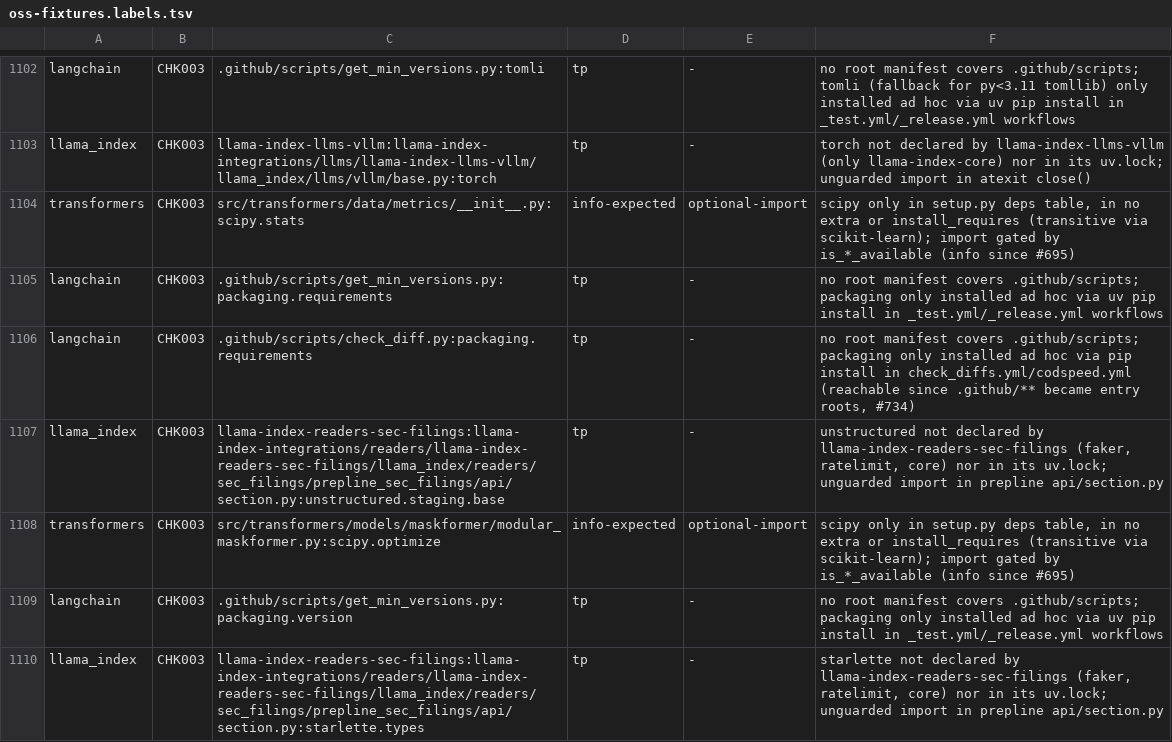
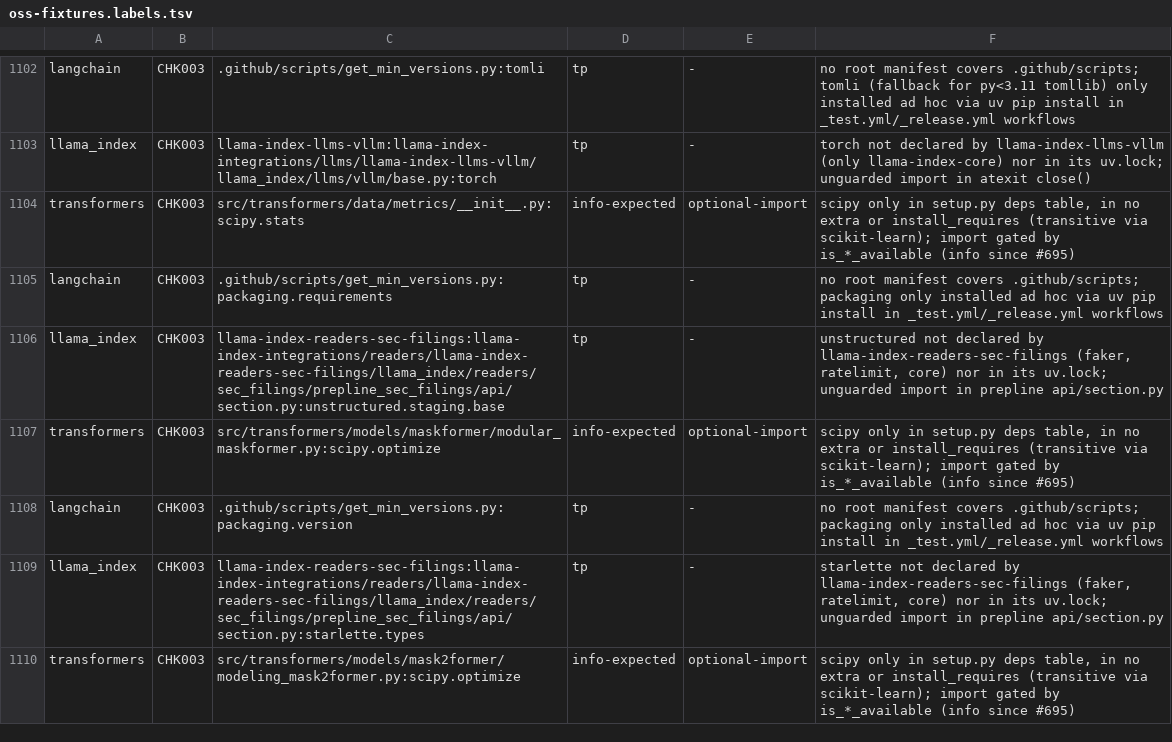
Before and after one commit to watany-dev/chokkin, a TSV file: scripts/oss-fixtures.labels.tsv, drawn as a sheet; only a part is shown, gaps mark what is left out; the shorter side is filled out with more unchanged rows.

```diff
--- a/scripts/oss-fixtures.labels.tsv
+++ b/scripts/oss-fixtures.labels.tsv
@@ -1105,3 +1105,2 @@ transformers	CHK003	src/transformers/data/metrics/__init__.py:scipy.stats	info-e
 langchain	CHK003	.github/scripts/get_min_versions.py:packaging.requirements	tp	-	no root manifest covers .github/scripts; packaging only installed ad hoc via uv pip install in _test.yml/_release.yml workflows
-langchain	CHK003	.github/scripts/check_diff.py:packaging.requirements	tp	-	no root manifest covers .github/scripts; packaging only installed ad hoc via pip install in check_diffs.yml/codspeed.yml (reachable since .github/** became entry roots, #734)
 llama_index	CHK003	llama-index-readers-sec-filings:llama-index-integrations/readers/llama-index-readers-sec-filings/llama_index/readers/sec_filings/prepline_sec_filings/api/section.py:unstructured.staging.base	tp	-	unstructured not declared by llama-index-readers-sec-filings (faker, ratelimit, core) nor in its uv.lock; unguarded import in prepline api/section.py
```
Also changed, not shown: 2 other files.
